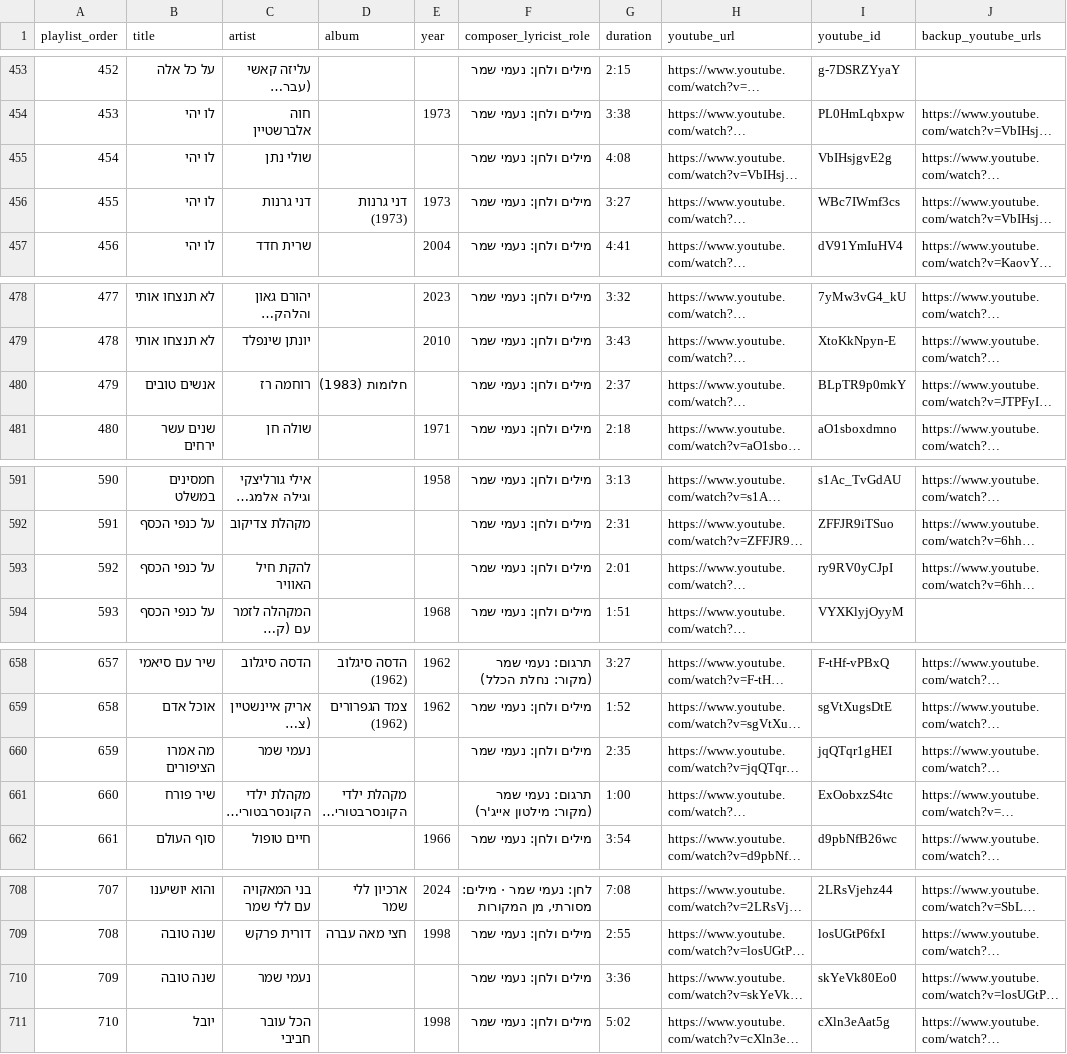
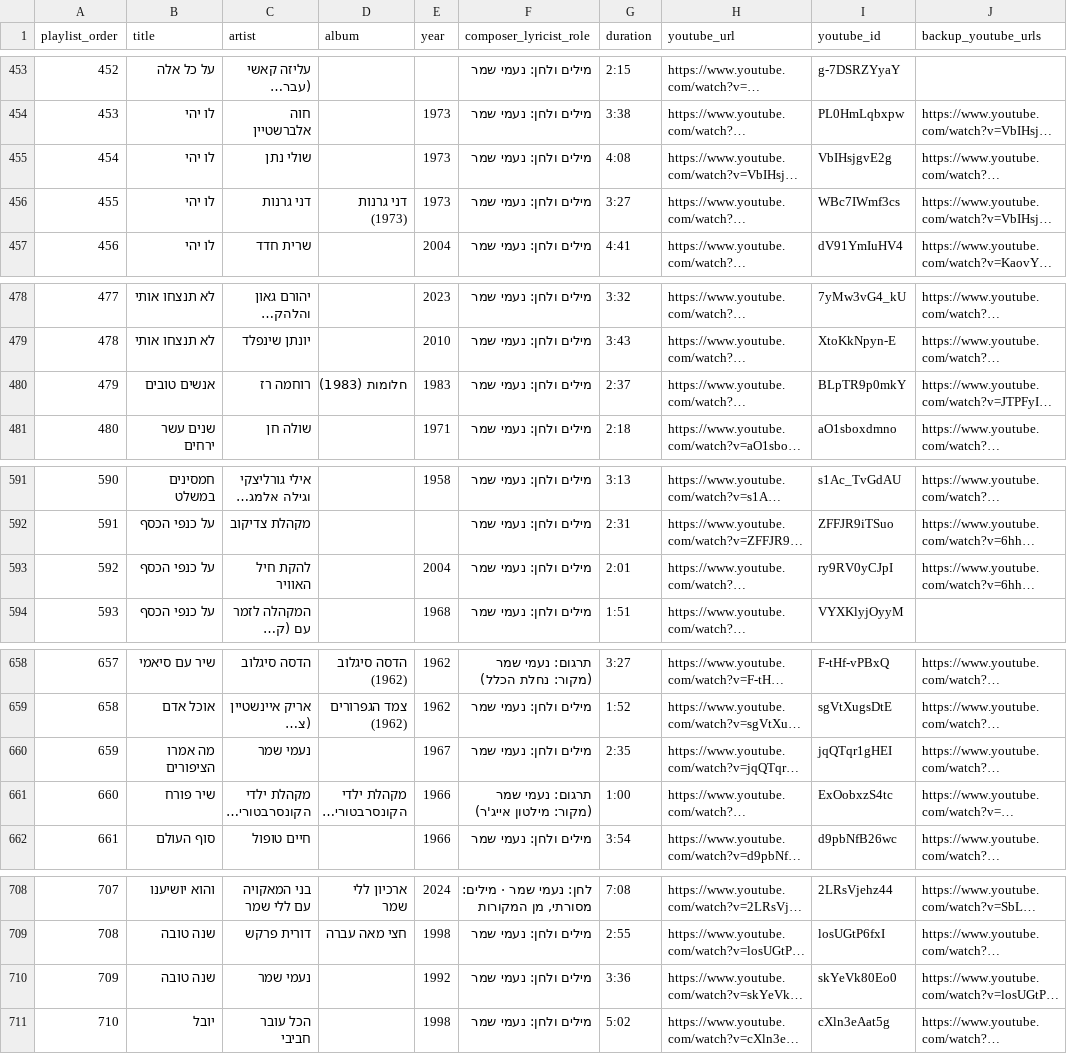
Before and after one commit to DMTsurel/playlists, a CSV file: naomi-shemer/naomi_shemer_streaming_import.csv, drawn as a sheet; only a part is shown, gaps mark what is left out; long unchanged cells end in …; the diff names each change by its address in the sheet, - before the commit and + after, or states it on an @@ line.

```diff
--- a/naomi-shemer/naomi_shemer_streaming_import.csv
+++ b/naomi-shemer/naomi_shemer_streaming_import.csv
-E455 (year): (empty)
+E455 (year): 1973
-E480 (year): (empty)
+E480 (year): 1983
-E593 (year): (empty)
+E593 (year): 2004
-E660 (year): (empty)
+E660 (year): 1967
-E661 (year): (empty)
+E661 (year): 1966
-E710 (year): (empty)
+E710 (year): 1992
```
Also changed, not shown: naomi-shemer/naomi_shemer_youtube_playlist.csv, 8 other files.
